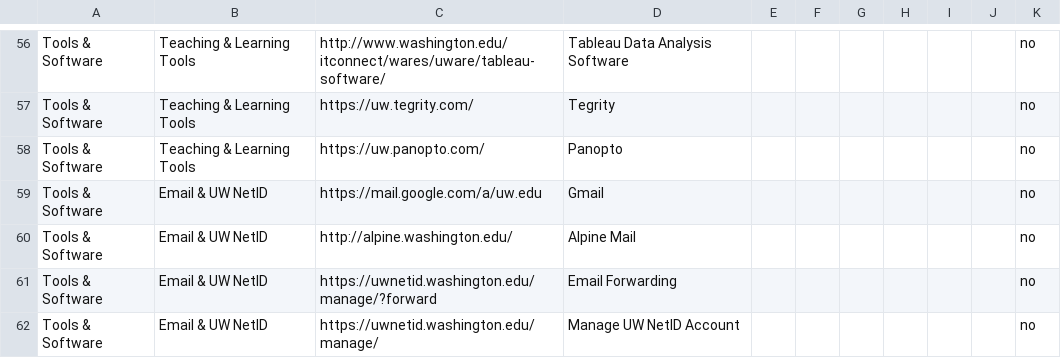
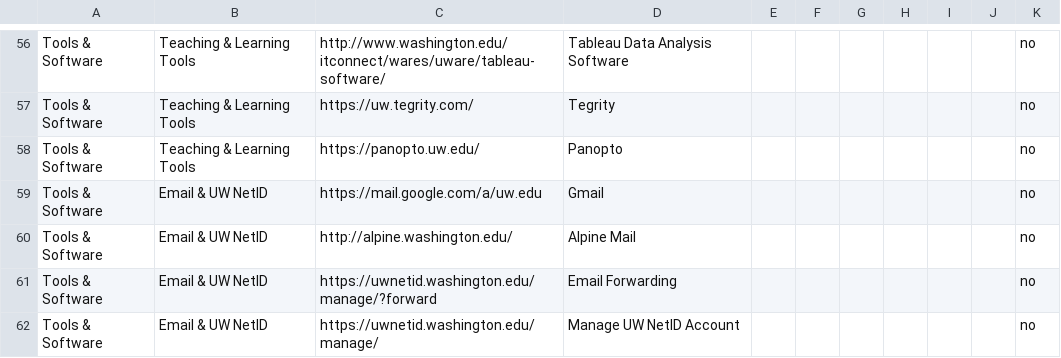
Before and after one commit to uw-it-aca/myuw, a CSV file: myuw_mobile/data/category_links_import.csv, drawn as a sheet; only a part is shown, gaps mark what is left out.

Commit message:
resolves MUWM-2052

```diff
--- a/myuw_mobile/data/category_links_import.csv
+++ b/myuw_mobile/data/category_links_import.csv
@@ -57,3 +57,3 @@ Tools & Software,Teaching & Learning Tools,http://www.washington.edu/itconnect/w
 Tools & Software,Teaching & Learning Tools,https://uw.tegrity.com/,Tegrity,,,,,,,no
-Tools & Software,Teaching & Learning Tools,https://uw.panopto.com/,Panopto,,,,,,,no
+Tools & Software,Teaching & Learning Tools,https://panopto.uw.edu/,Panopto,,,,,,,no
 Tools & Software,Email & UW NetID,https://mail.google.com/a/uw.edu,Gmail,,,,,,,no
```
